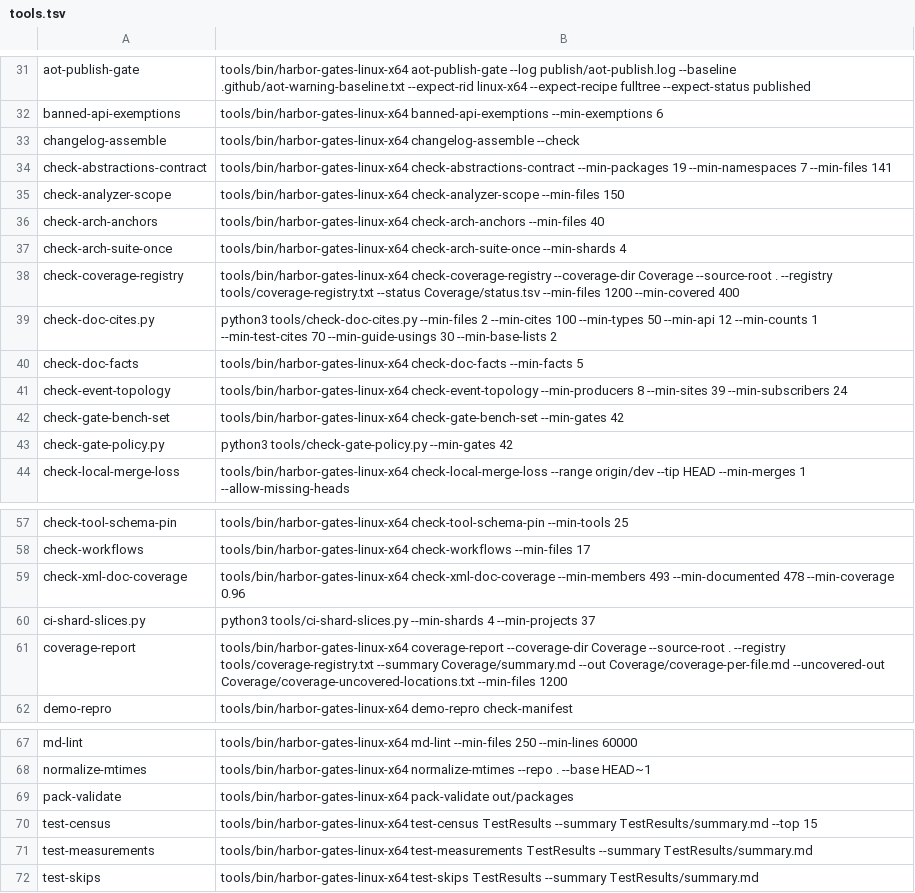
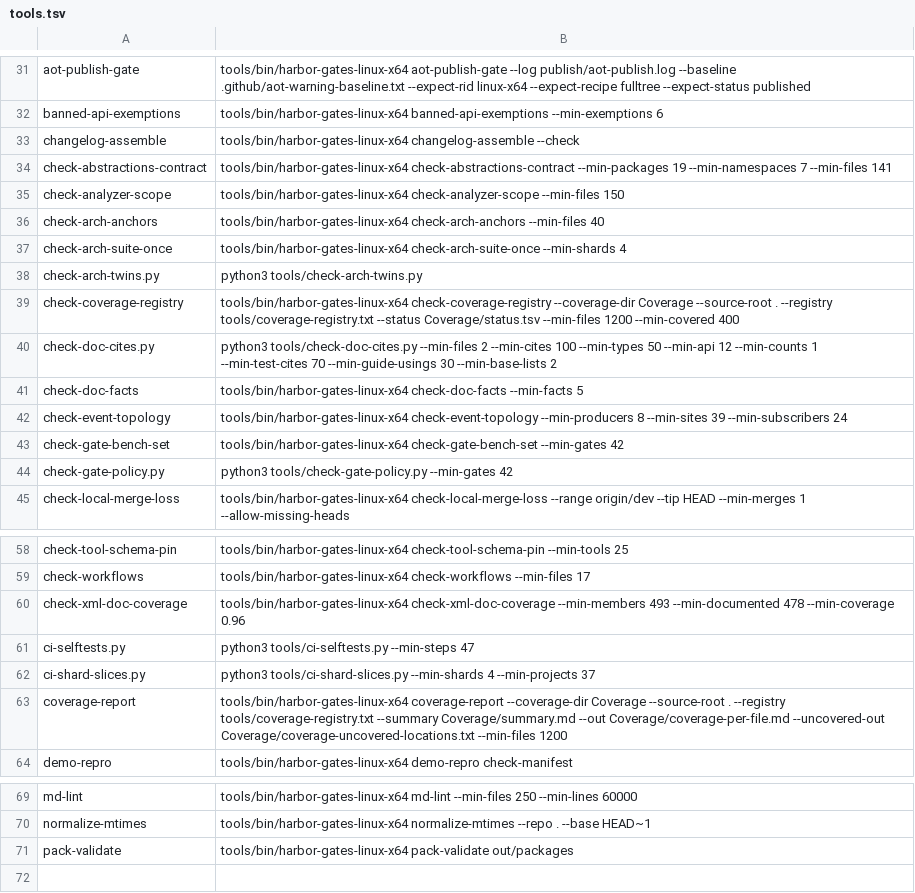
Before and after one commit to refusedguy/Harbor-Harness, a TSV file: bench/gates/tools.tsv, drawn as a sheet; only a part is shown, gaps mark what is left out.

```diff
--- a/bench/gates/tools.tsv
+++ b/bench/gates/tools.tsv
@@ -37,2 +37,3 @@ check-arch-anchors	tools/bin/harbor-gates-linux-x64 check-arch-anchors --min-fil
 check-arch-suite-once	tools/bin/harbor-gates-linux-x64 check-arch-suite-once --min-shards 4
+check-arch-twins.py	python3 tools/check-arch-twins.py
 check-coverage-registry	tools/bin/harbor-gates-linux-x64 check-coverage-registry --coverage-dir Coverage --source-root . --registry tools/coverage-registry.txt --status Coverage/status.tsv --min-files 1200 --min-covered 400
@@ -59,2 +60,3 @@ check-workflows	tools/bin/harbor-gates-linux-x64 check-workflows --min-files 17
 check-xml-doc-coverage	tools/bin/harbor-gates-linux-x64 check-xml-doc-coverage --min-members 493 --min-documented 478 --min-coverage 0.96
+ci-selftests.py	python3 tools/ci-selftests.py --min-steps 47
 ci-shard-slices.py	python3 tools/ci-shard-slices.py --min-shards 4 --min-projects 37
@@ -69,4 +71 @@ normalize-mtimes	tools/bin/harbor-gates-linux-x64 normalize-mtimes --repo . --ba
 pack-validate	tools/bin/harbor-gates-linux-x64 pack-validate out/packages
-test-census	tools/bin/harbor-gates-linux-x64 test-census TestResults --summary TestResults/summary.md --top 15
-test-measurements	tools/bin/harbor-gates-linux-x64 test-measurements TestResults --summary TestResults/summary.md
-test-skips	tools/bin/harbor-gates-linux-x64 test-skips TestResults --summary TestResults/summary.md
```
Also changed, not shown: bench/gates/excluded.tsv, 1 other file.
